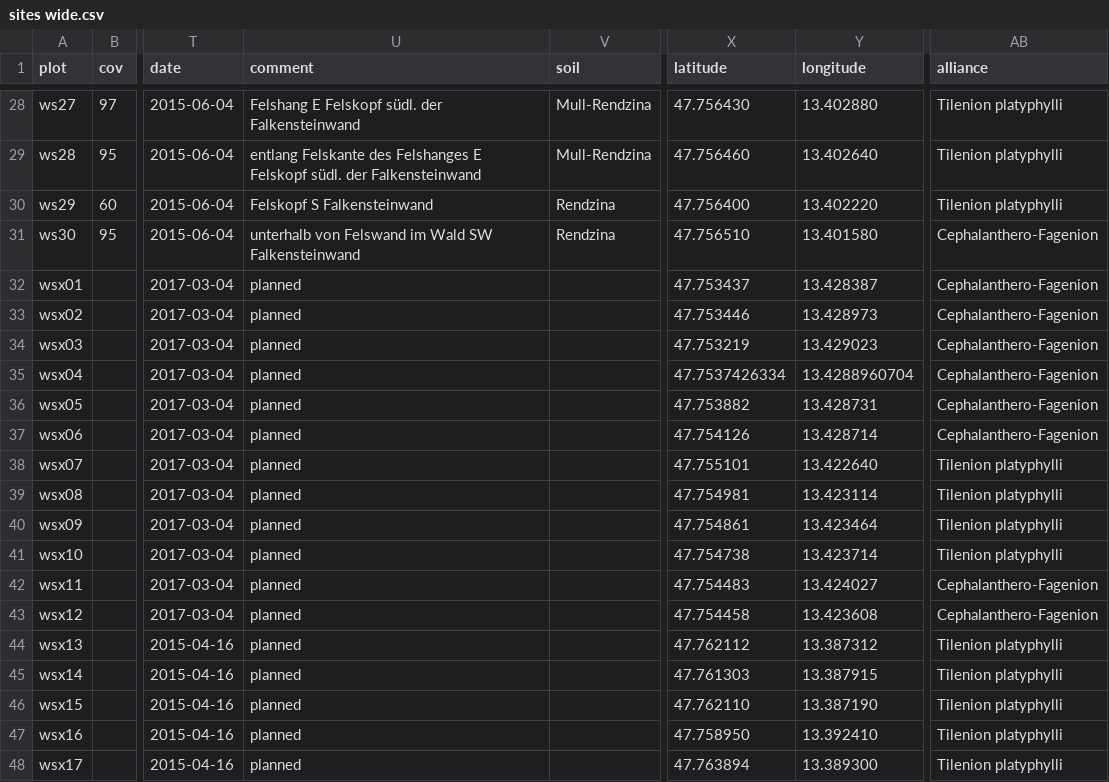
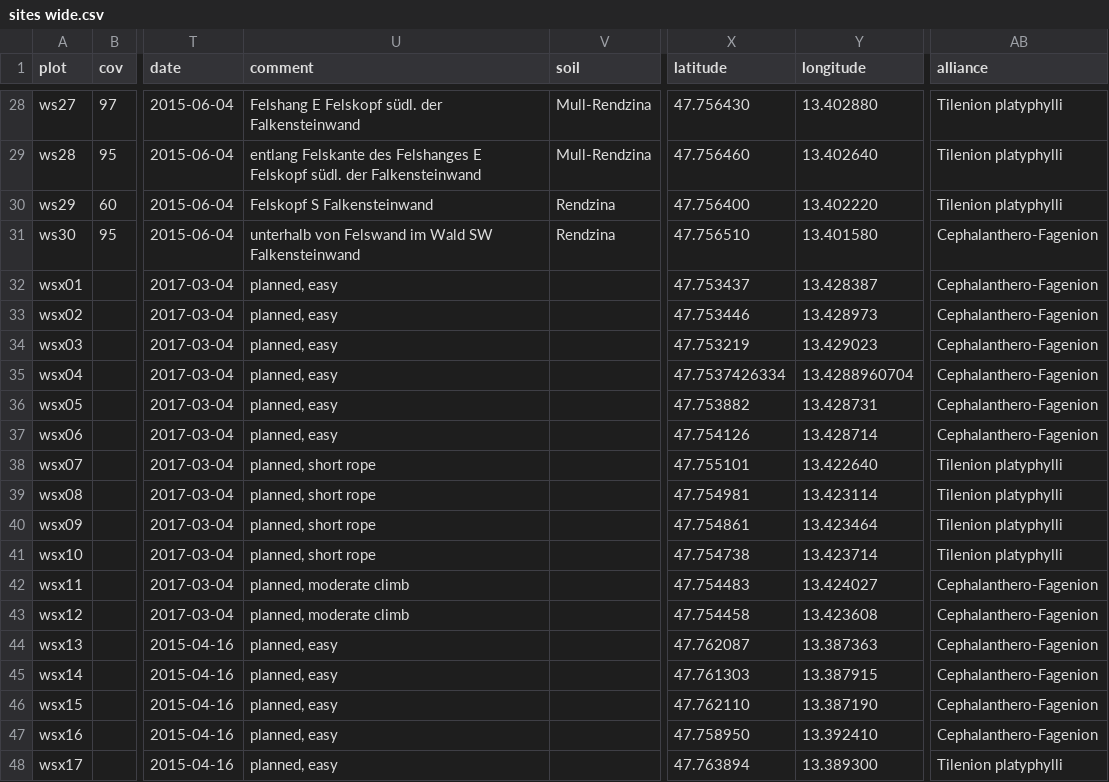
Before and after one commit to kardinal-eros/vegsoup-data, a CSV file: wolfgangsee dta/sites wide.csv, drawn as a sheet; only a part is shown, gaps mark what is left out; the diff names each change by its address in the sheet, - before the commit and + after, or states it on an @@ line.

Commit message:
refined alliances and extended comments

```diff
--- a/wolfgangsee dta/sites wide.csv
+++ b/wolfgangsee dta/sites wide.csv
-U32:U37 (comment): planned
+U32:U37 (comment): planned, easy
-U38:U41 (comment): planned
+U38:U41 (comment): planned, short rope
-U42:U43 (comment): planned
+U42:U43 (comment): planned, moderate climb
-U44:U48 (comment): planned
+U44:U48 (comment): planned, easy
-X44 (latitude): 47.762112
+X44 (latitude): 47.762087
-Y44 (longitude): 13.387312
+Y44 (longitude): 13.387363
-AB44:AB47 (alliance): Tilenion platyphylli
+AB44:AB47 (alliance): Cephalanthero-Fagenion
```
Also changed, not shown: 2 other files.
